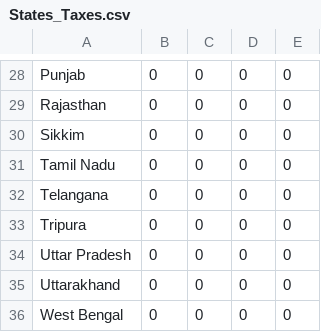
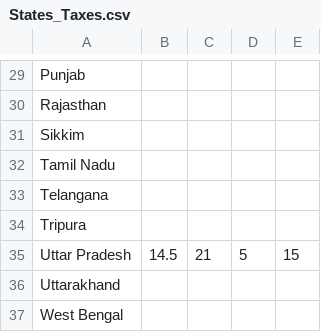
Before and after one commit to yadavshashwat/ClickGarage, a CSV file: dataEntry/data revamp/States_Taxes.csv, drawn as a sheet; only a part is shown, gaps mark what is left out; addresses are those after the commit; the diff covers the shown part only; the diff names each change by its address in the sheet, - before the commit and + after, or states it on an @@ line.

```diff
--- a/dataEntry/data revamp/States_Taxes.csv
+++ b/dataEntry/data revamp/States_Taxes.csv
-B29:B34: 0
+B29:B34: (empty)
-C29:C34: 0
+C29:C34: (empty)
-D29:D34: 0
+D29:D34: (empty)
-E29:E34: 0
+E29:E34: (empty)
-B35: 0
+B35: 14.5
-C35: 0
+C35: 21
-D35: 0
+D35: 5
-E35: 0
+E35: 15
-B36:B37: 0
+B36:B37: (empty)
-C36:C37: 0
+C36:C37: (empty)
-D36:D37: 0
+D36:D37: (empty)
-E36:E37: 0
+E36:E37: (empty)
```
Also changed, not shown: 1 added row and 101 edited cells elsewhere in this file, 3 other files.
